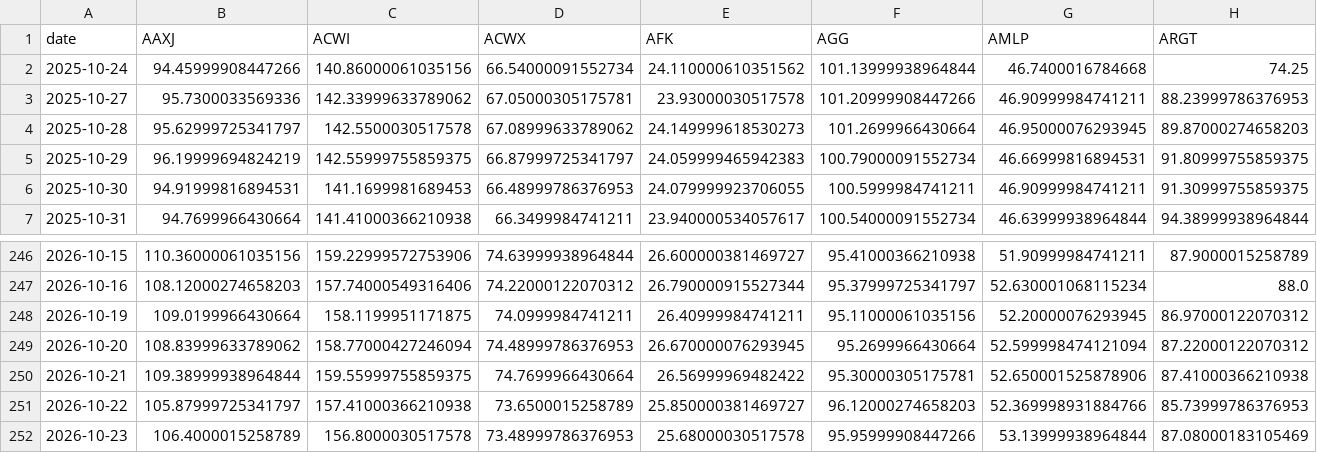
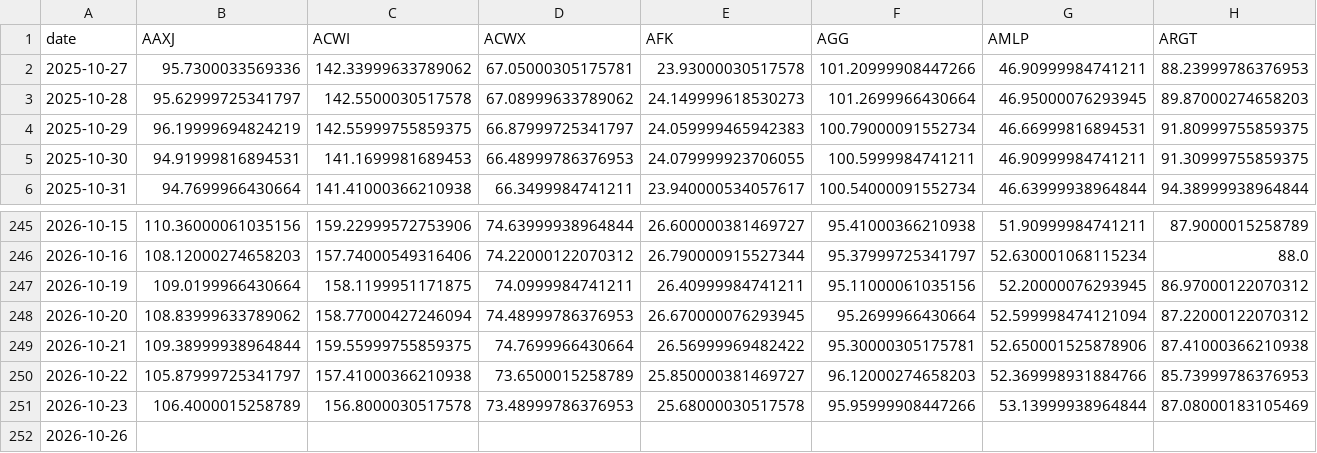
Before and after one commit to BamHIHedgeFundCEO/bamhi-web-2.0, a CSV file: data/world_sectors.csv, drawn as a sheet; only a part is shown, gaps mark what is left out; removed rows and columns are numbered as before the commit, all else as after; rows hold the shown columns only; the diff names each change by its address in the sheet, - before the commit and + after, or states it on an @@ line.

```diff
--- a/data/world_sectors.csv
+++ b/data/world_sectors.csv
-row 2: 2025-10-24 | 94.45999908447266 | 140.86000061035156 | 66.54000091552734 | 24.110000610351562 | 101.13999938964844 | 46.7400016784668 | 74.25
+row 252: 2026-10-26
```
Also changed, not shown: data/breadth.csv, data/darkpool_results.csv, 47 other files.
